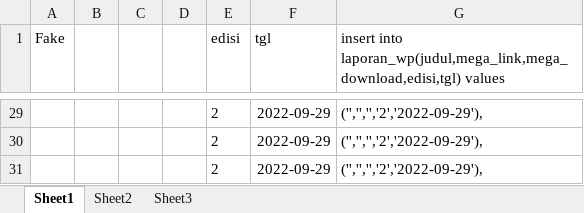
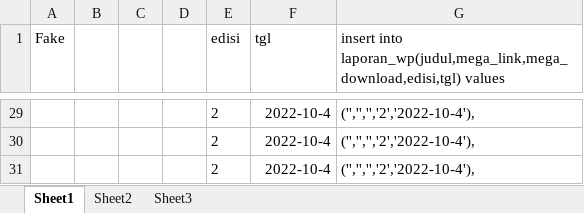
Before and after one commit to roni7032/shop, an Excel workbook: Post WP/onde2.xlsx, sheet Sheet1, drawn as a sheet; only a part is shown, gaps mark what is left out; values as stored, in another font and other column widths than the file's, no borders; the diff covers the shown part only; the diff names each change by its address in the sheet, - before the commit and + after, or states it on an @@ line.

```diff
--- a/Post WP/onde2.xlsx (sheet Sheet1)
+++ b/Post WP/onde2.xlsx (sheet Sheet1)
-F29:F31 (tgl): 2022-09-29
+F29:F31 (tgl): 2022-10-4
-G29:G31: ('','','','2','2022-09-29'),
+G29:G31: ('','','','2','2022-10-4'),
```
Also changed, not shown: 10 added rows, 10 removed rows and 34 edited cells elsewhere in this sheet, 1 other file.
